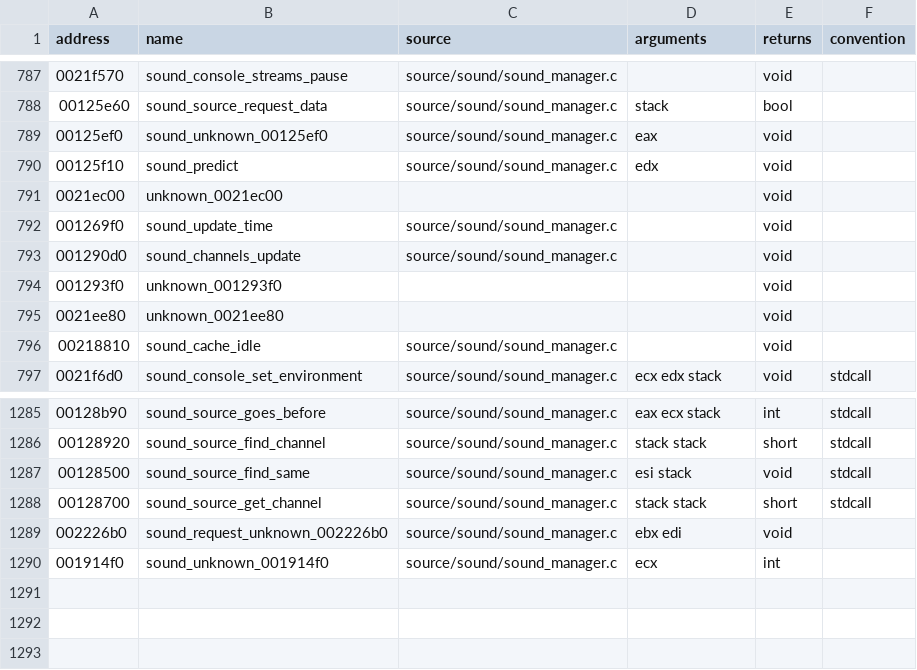
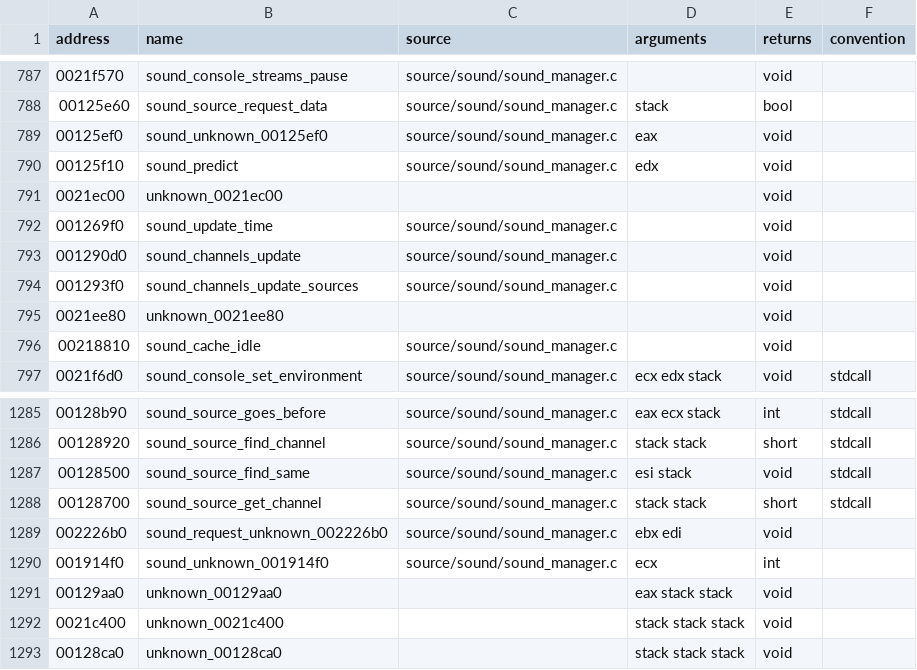
Before and after one commit to stevencol/halo-2-universal, a CSV file: symbols/functions.csv, drawn as a sheet; only a part is shown, gaps mark what is left out.

```diff
--- a/symbols/functions.csv
+++ b/symbols/functions.csv
@@ -793,3 +793,3 @@ address,name,source,arguments,returns,convention
 001290d0,sound_channels_update,source/sound/sound_manager.c,,void
-001293f0,unknown_001293f0,,,void
+001293f0,sound_channels_update_sources,source/sound/sound_manager.c,,void
 0021ee80,unknown_0021ee80,,,void
@@ -1290 +1290,4 @@ address,name,source,arguments,returns,convention
 001914f0,sound_unknown_001914f0,source/sound/sound_manager.c,ecx,int
+00129aa0,unknown_00129aa0,,eax stack stack,void
+0021c400,unknown_0021c400,,stack stack stack,void
+00128ca0,unknown_00128ca0,,stack stack stack,void
```
Also changed, not shown: 5 other files.
